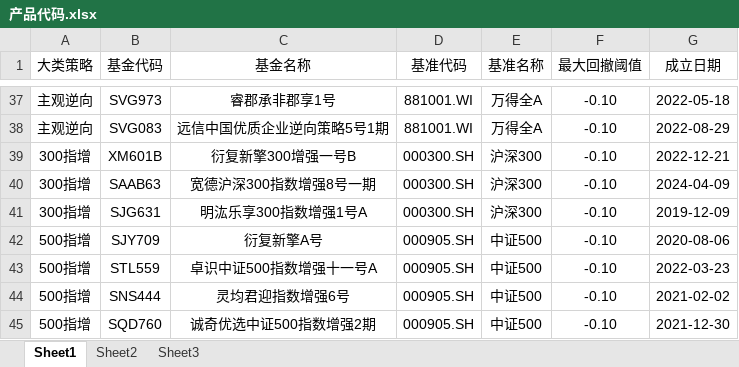
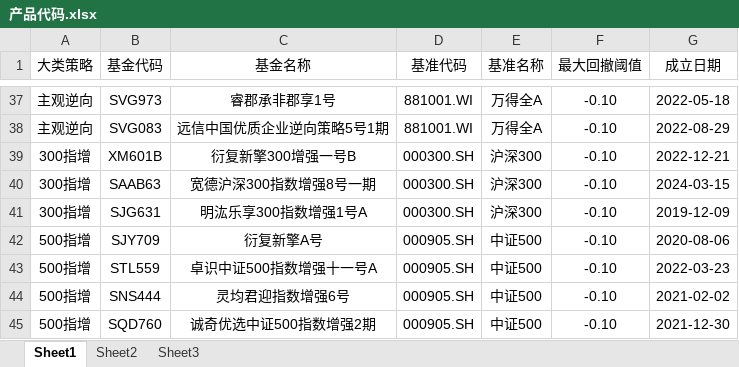
Before and after one commit to Slow-birds/Private_nav_research, an Excel workbook: 产品代码.xlsx, sheet Sheet1, drawn as a sheet; only a part is shown, gaps mark what is left out; values as stored, in another font and other column widths than the file's, no borders; the diff names each change by its address in the sheet, - before the commit and + after, or states it on an @@ line.

Commit message:
update

```diff
--- a/产品代码.xlsx (sheet Sheet1)
+++ b/产品代码.xlsx (sheet Sheet1)
-G40 (成立日期): 2024-04-09
+G40 (成立日期): 2024-03-15
```
